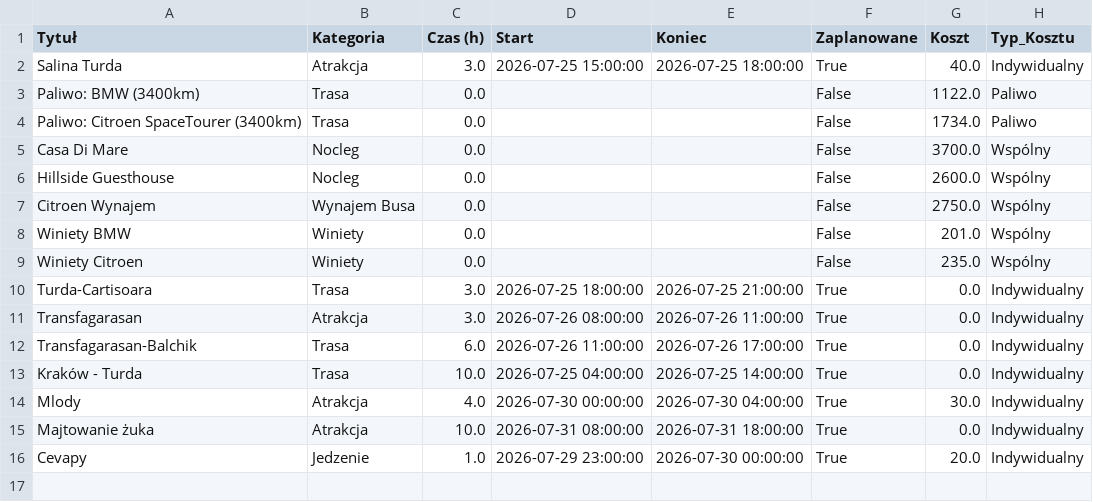
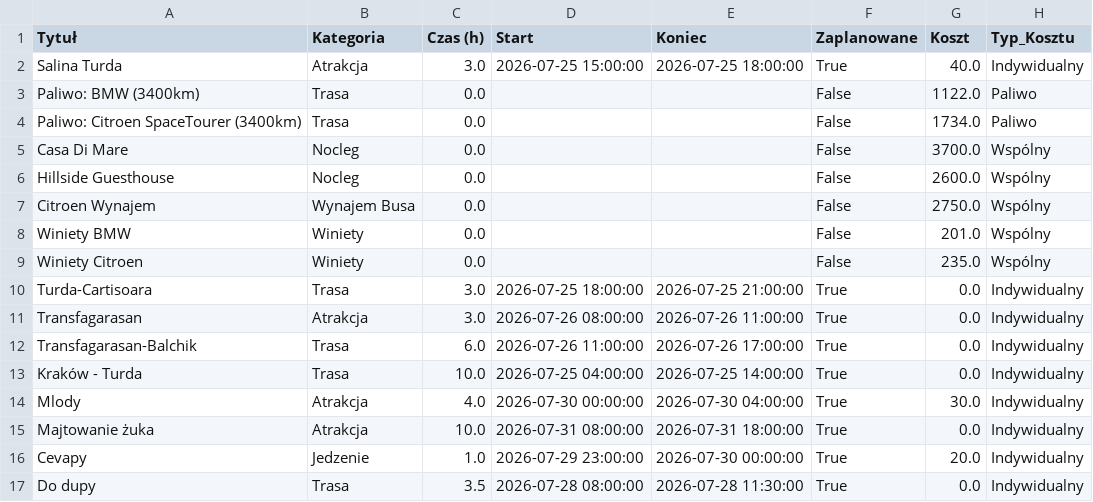
Before and after one commit to PatrykMolo/Zwariowana-Przygoda, a CSV file: default_data.csv, drawn as a sheet.

Commit message:
Update

```diff
--- a/default_data.csv
+++ b/default_data.csv
@@ -16 +16,2 @@ Majtowanie żuka ,Atrakcja,10.0,2026-07-31 08:00:00,2026-07-31 18:00:00,True,0.0
 Cevapy,Jedzenie,1.0,2026-07-29 23:00:00,2026-07-30 00:00:00,True,20.0,Indywidualny
+Do dupy,Trasa,3.5,2026-07-28 08:00:00,2026-07-28 11:30:00,True,0.0,Indywidualny
```
